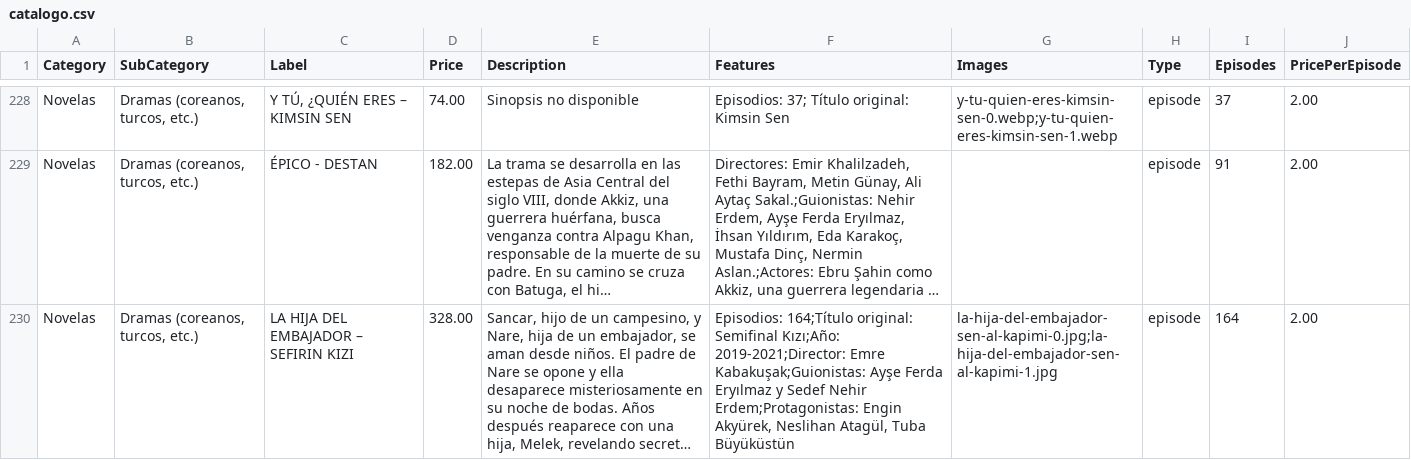
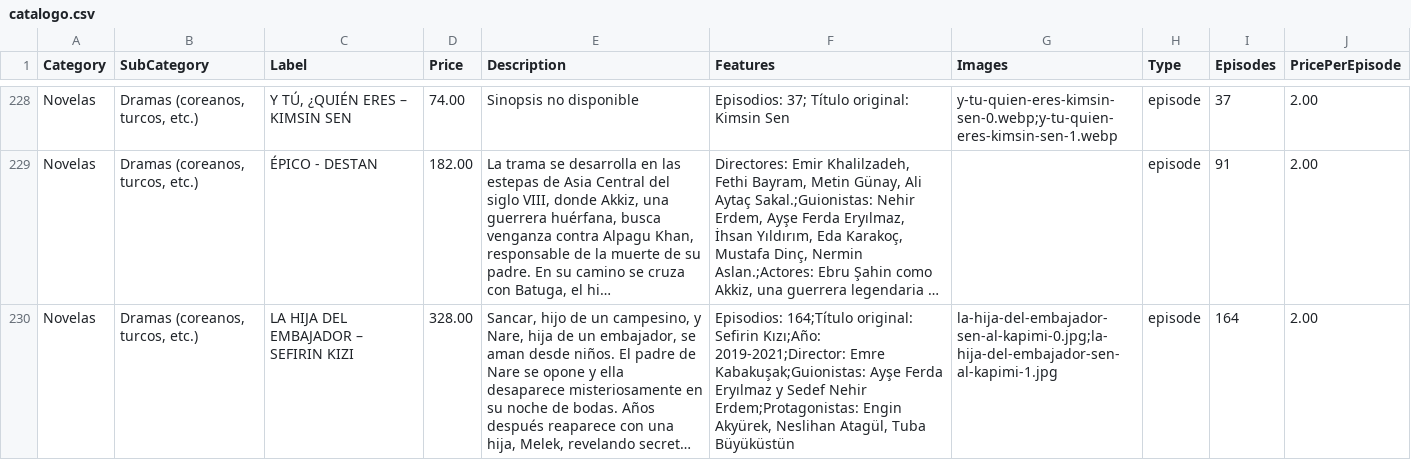
Before and after one commit to suarezangulo/MERCADO, a CSV file: data/catalogo.csv, drawn as a sheet; only a part is shown, gaps mark what is left out; long unchanged cells end in …; the diff names each change by its address in the sheet, - before the commit and + after, or states it on an @@ line.

Commit message:
Actualizar catálogo desde panel de administración

```diff
--- a/data/catalogo.csv
+++ b/data/catalogo.csv
-F230 (Features): …164;Título original: Semifinal Kızı;Año: 2019-2021;Director:…
+F230 (Features): …164;Título original: Sefirin Kızı;Año: 2019-2021;Director:…
```
